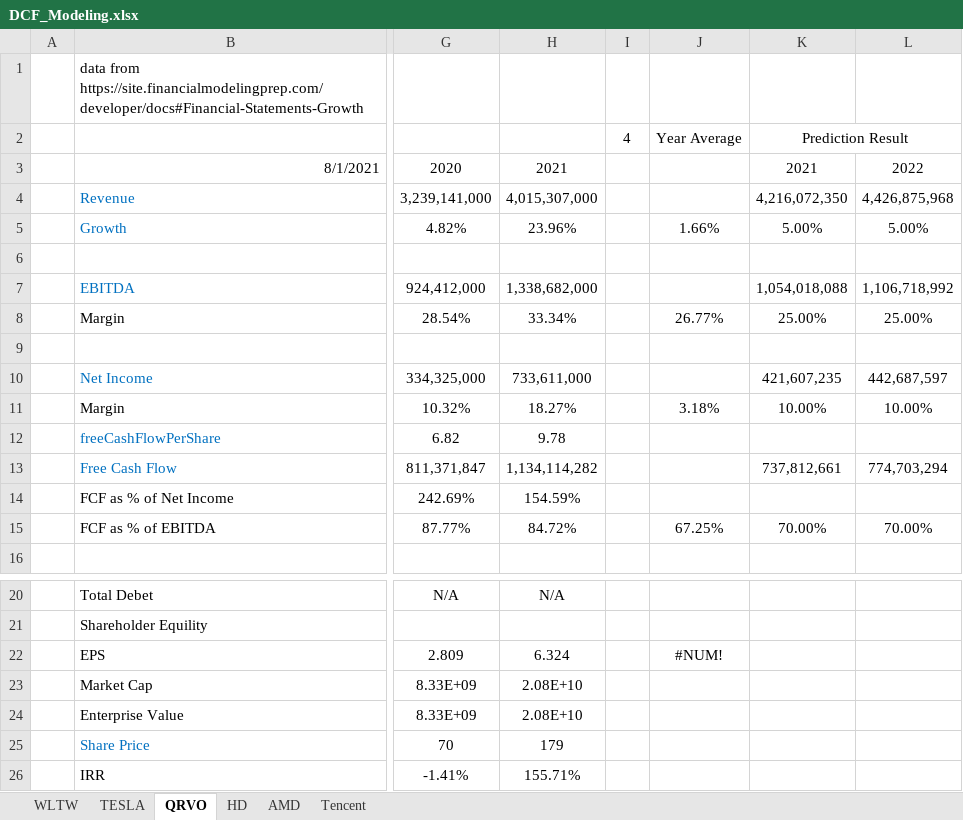
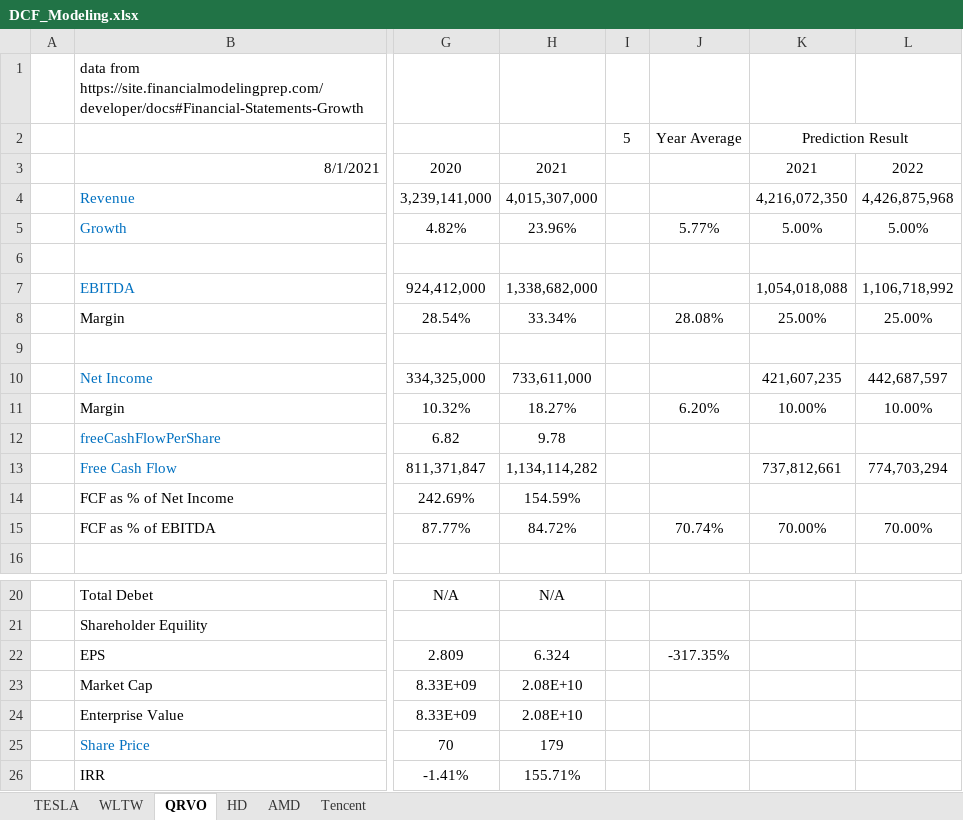
Before and after one commit to cheanlee0321/StockAnalyzer, an Excel workbook: DCF_Modeling.xlsx, sheet QRVO, drawn as a sheet; only a part is shown, gaps mark what is left out; values as stored, in another font and other column widths than the file's, no borders; charts and pictures not drawn; the diff names each change by its address in the sheet, - before the commit and + after, or states it on an @@ line.

```diff
--- a/DCF_Modeling.xlsx (sheet QRVO)
+++ b/DCF_Modeling.xlsx (sheet QRVO)
@@ sheet tab order changed: TESLA | WLTW | QRVO | HD | AMD | Tencent @@
-I2: 4
+I2: 5
-J5: 1.66%
+J5: 5.77%
-J8: 26.77%
+J8: 28.08%
-J11: 3.18%
+J11: 6.20%
-J15: 67.25%
+J15: 70.74%
-J22: #NUM!
+J22: -317.35%
```
Also changed, not shown: sheet HD, sheet Tencent, sheet WLTW, formulas that keep their value.
